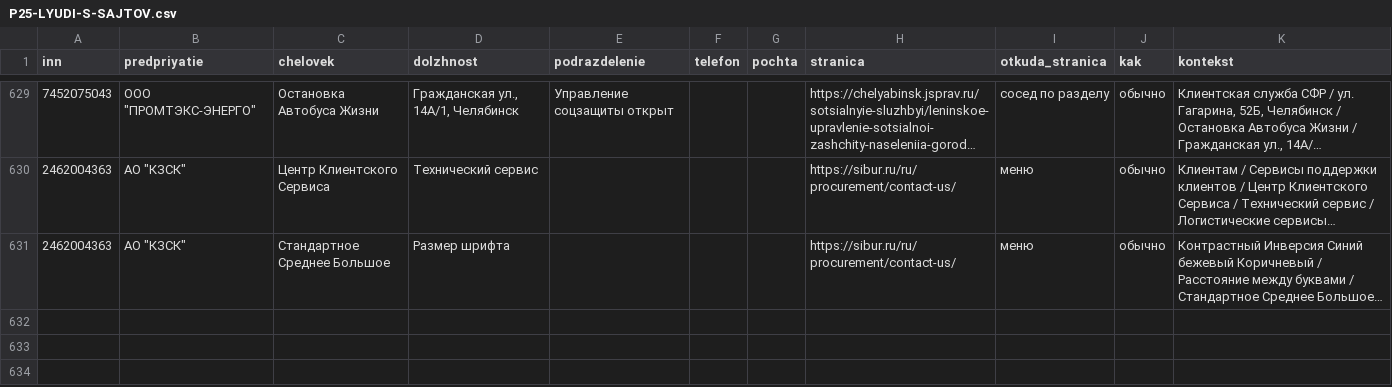
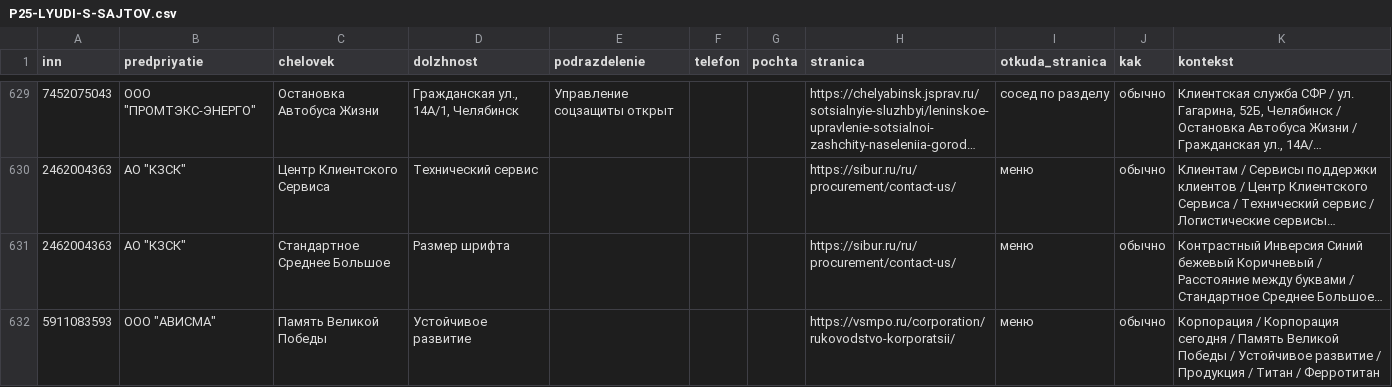
Before and after one commit to kirillrand4-alt/avto, a CSV file: seo-texts/engineers-lens/P25-LYUDI-S-SAJTOV.csv, drawn as a sheet; only a part is shown, gaps mark what is left out; long unchanged cells end in …; the diff names each change by its address in the sheet, - before the commit and + after, or states it on an @@ line.

```diff
--- a/seo-texts/engineers-lens/P25-LYUDI-S-SAJTOV.csv
+++ b/seo-texts/engineers-lens/P25-LYUDI-S-SAJTOV.csv
+row 632: 5911083593 | ООО "АВИСМА" | Память Великой Победы | Устойчивое развитие |  |  |  | https://vsmpo.ru/corporation/rukovodstvo-korporatsii/ | меню | обычно | Корпорация / Корпорация сегодня / Память Великой Победы / Устойчивое развитие / Продукция / Титан / Ферротитан
```
Also changed, not shown: seo-texts/engineers-lens/P25-lyudi-s-sajtov-zhurnal.csv.
